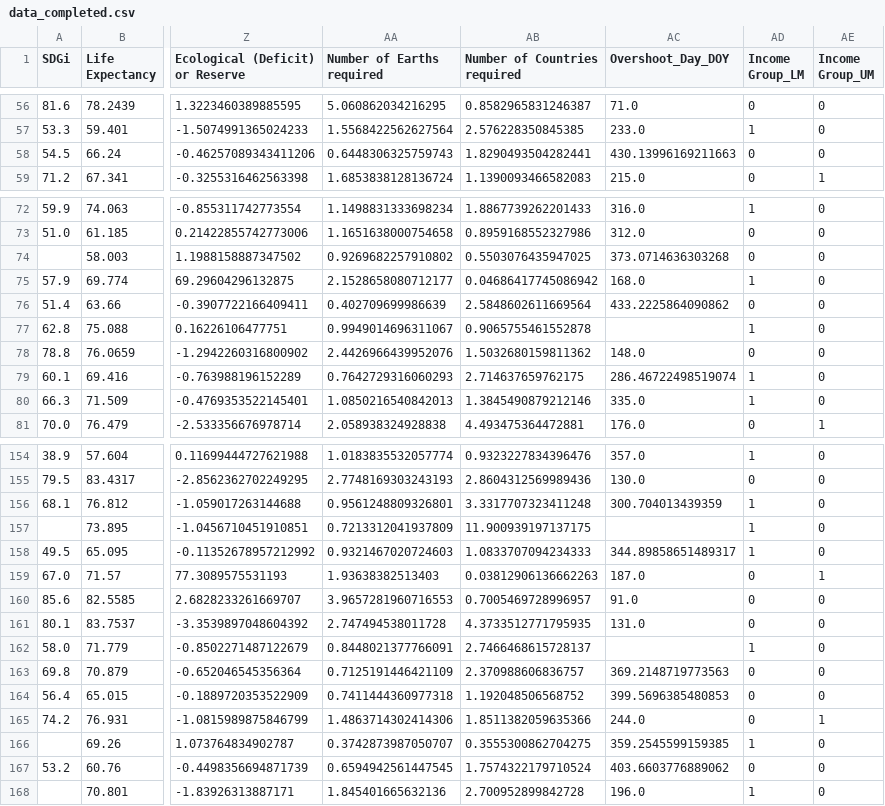
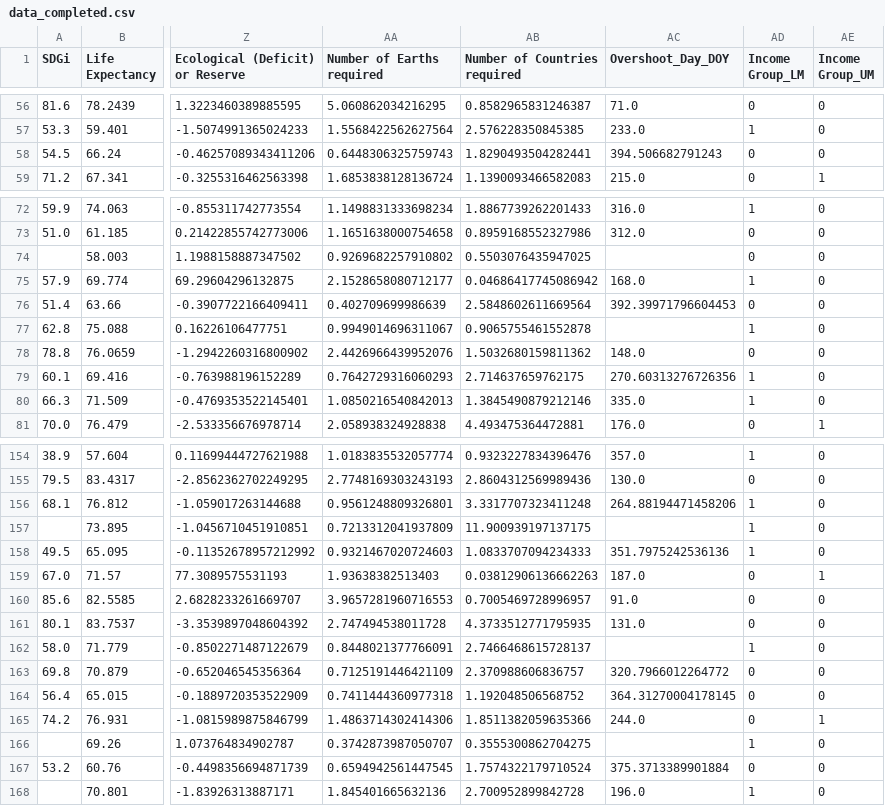
Before and after one commit to anna-cochat/Data_NA_project, a CSV file: data_completed.csv, drawn as a sheet; only a part is shown, gaps mark what is left out; the diff covers the shown part only; the diff names each change by its address in the sheet, - before the commit and + after, or states it on an @@ line.

```diff
--- a/data_completed.csv
+++ b/data_completed.csv
-AC58 (Overshoot_Day_DOY): 430.13996169211663
+AC58 (Overshoot_Day_DOY): 394.506682791243
-AC74 (Overshoot_Day_DOY): 373.0714636303268
+AC74 (Overshoot_Day_DOY): (empty)
-AC76 (Overshoot_Day_DOY): 433.2225864090862
+AC76 (Overshoot_Day_DOY): 392.39971796604453
-AC79 (Overshoot_Day_DOY): 286.46722498519074
+AC79 (Overshoot_Day_DOY): 270.60313276726356
-AC156 (Overshoot_Day_DOY): 300.704013439359
+AC156 (Overshoot_Day_DOY): 264.88194471458206
-AC158 (Overshoot_Day_DOY): 344.89858651489317
+AC158 (Overshoot_Day_DOY): 351.7975242536136
-AC163 (Overshoot_Day_DOY): 369.2148719773563
+AC163 (Overshoot_Day_DOY): 320.7966012264772
-AC164 (Overshoot_Day_DOY): 399.5696385480853
+AC164 (Overshoot_Day_DOY): 364.31270004178145
-AC166 (Overshoot_Day_DOY): 359.2545599159385
+AC166 (Overshoot_Day_DOY): (empty)
-AC167 (Overshoot_Day_DOY): 403.6603776889062
+AC167 (Overshoot_Day_DOY): 375.3713389901884
```
Also changed, not shown: 30 edited cells elsewhere in this file, 10 other files.
